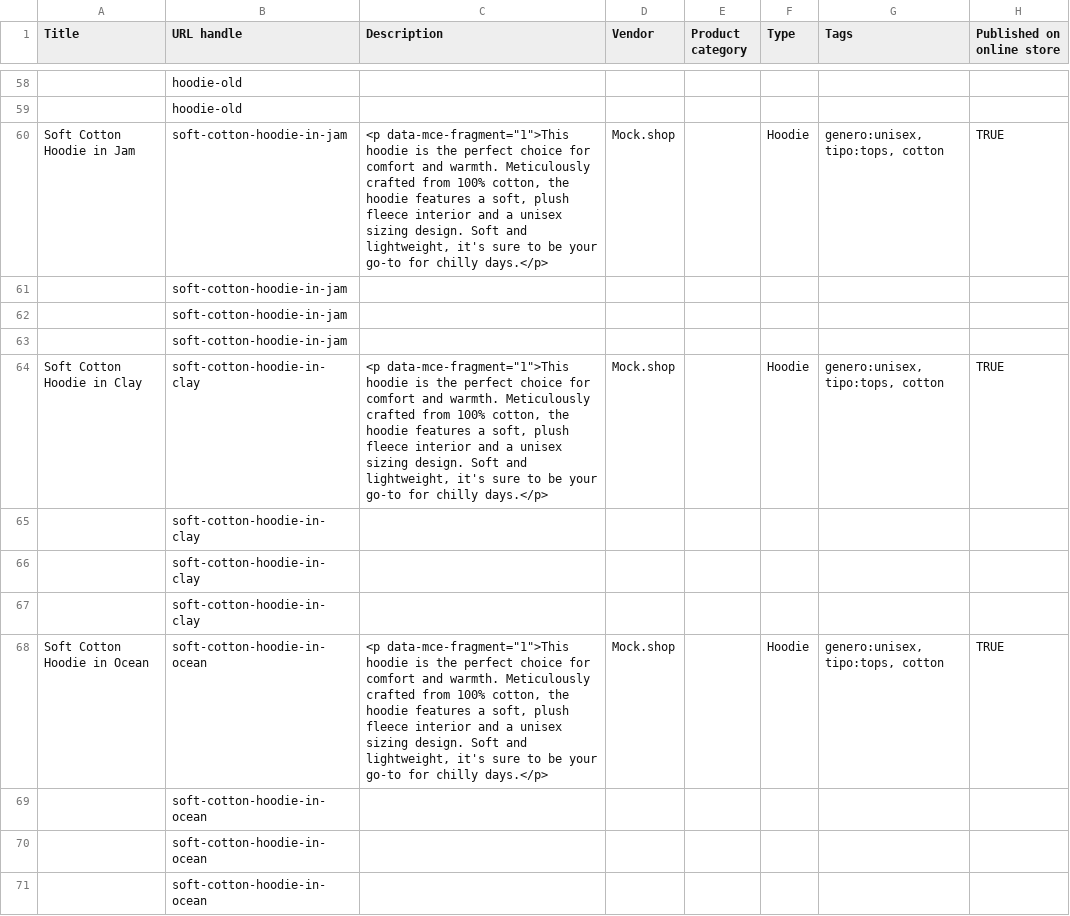
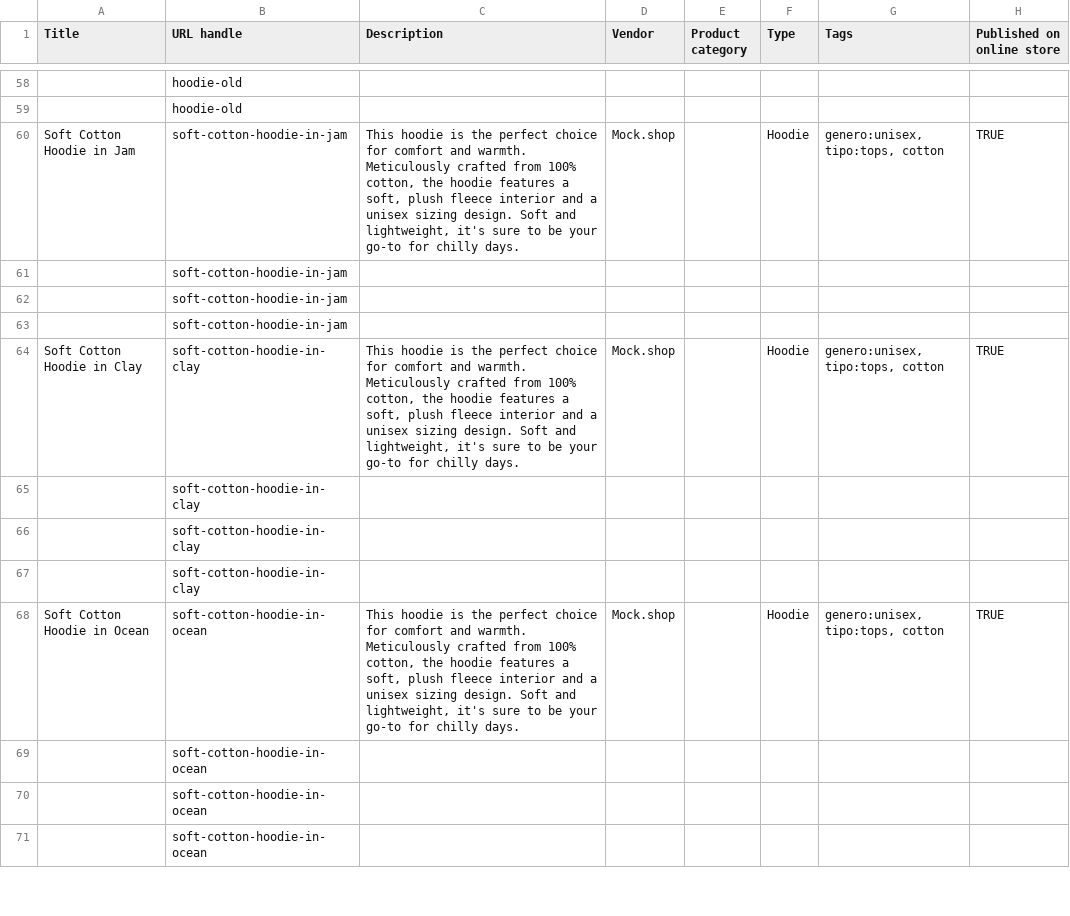
Before and after one commit to wildcant/proteus, a CSV file: apps/backend/scripts/seed/product-import.csv, drawn as a sheet; only a part is shown, gaps mark what is left out; the diff covers the shown part only; the diff names each change by its address in the sheet, - before the commit and + after, or states it on an @@ line.

```diff
--- a/apps/backend/scripts/seed/product-import.csv
+++ b/apps/backend/scripts/seed/product-import.csv
-C60 (Description): <p data-mce-fragment="1">This hoodie is the perfect choice for comfort and warmth. Meticulously crafted from 100% cotton, the hoodie features a soft, plush fleece interior and a unisex sizing design. Soft and lightweight, it's sure to be your go-to for chilly days.</p>
+C60 (Description): This hoodie is the perfect choice for comfort and warmth. Meticulously crafted from 100% cotton, the hoodie features a soft, plush fleece interior and a unisex sizing design. Soft and lightweight, it's sure to be your go-to for chilly days.
-C64 (Description): <p data-mce-fragment="1">This hoodie is the perfect choice for comfort and warmth. Meticulously crafted from 100% cotton, the hoodie features a soft, plush fleece interior and a unisex sizing design. Soft and lightweight, it's sure to be your go-to for chilly days.</p>
+C64 (Description): This hoodie is the perfect choice for comfort and warmth. Meticulously crafted from 100% cotton, the hoodie features a soft, plush fleece interior and a unisex sizing design. Soft and lightweight, it's sure to be your go-to for chilly days.
-C68 (Description): <p data-mce-fragment="1">This hoodie is the perfect choice for comfort and warmth. Meticulously crafted from 100% cotton, the hoodie features a soft, plush fleece interior and a unisex sizing design. Soft and lightweight, it's sure to be your go-to for chilly days.</p>
+C68 (Description): This hoodie is the perfect choice for comfort and warmth. Meticulously crafted from 100% cotton, the hoodie features a soft, plush fleece interior and a unisex sizing design. Soft and lightweight, it's sure to be your go-to for chilly days.
```
Also changed, not shown: 24 edited cells elsewhere in this file, 1 other file.
